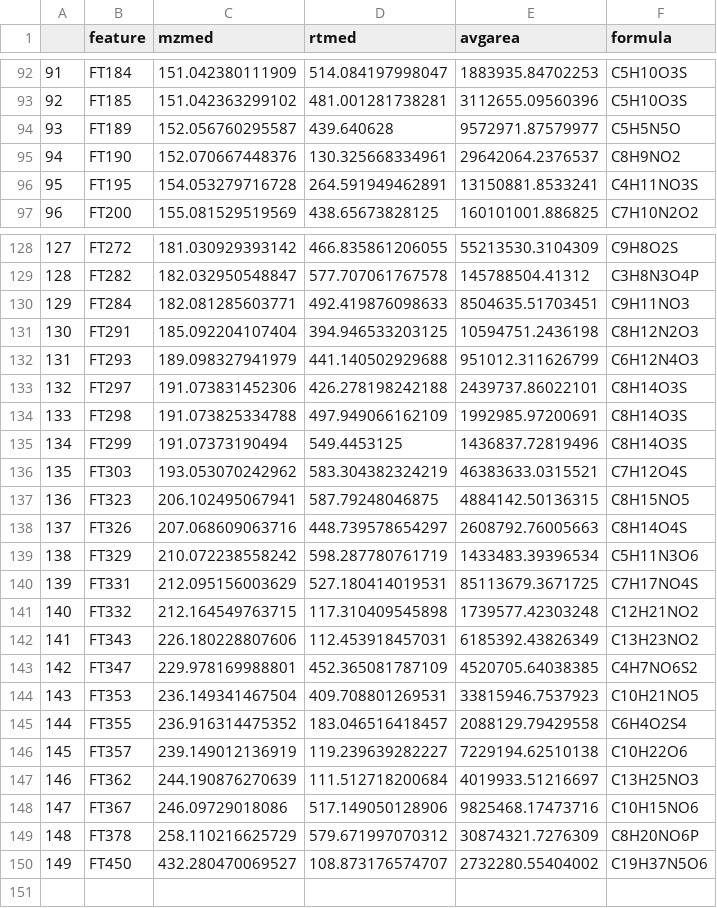
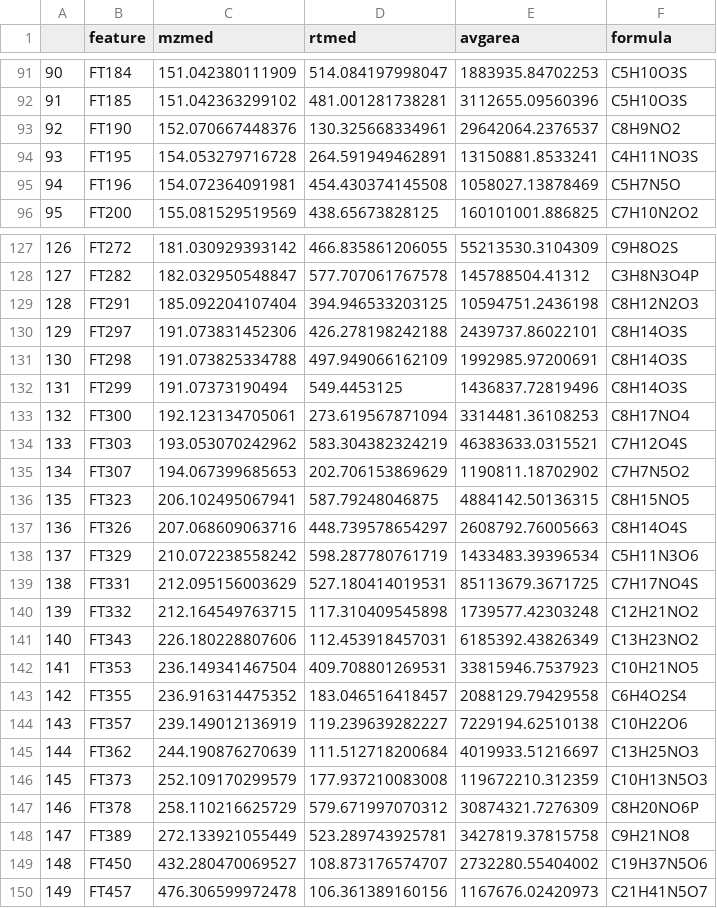
Before and after one commit to wkumler/FalkorFactor, a CSV file: XCMS/data_pretty/feature_formulas.csv, drawn as a sheet; only a part is shown, gaps mark what is left out; removed rows and columns are numbered as before the commit, all else as after; the diff covers the shown part only; the diff names each change by its address in the sheet, - before the commit and + after, or states it on an @@ line.

Commit message:
SIRIUS rerun

```diff
--- a/XCMS/data_pretty/feature_formulas.csv
+++ b/XCMS/data_pretty/feature_formulas.csv
@@ column A renumbered between rows 36 and 149 @@
-row 94: 93 | FT189 | 152.056760295587 | 439.640628 | 9572971.87579977 | C5H5N5O
+row 95: 94 | FT196 | 154.072364091981 | 454.430374145508 | 1058027.13878469 | C5H7N5O
-row 130: 129 | FT284 | 182.081285603771 | 492.419876098633 | 8504635.51703451 | C9H11NO3
-row 132: 131 | FT293 | 189.098327941979 | 441.140502929688 | 951012.311626799 | C6H12N4O3
+row 133: 132 | FT300 | 192.123134705061 | 273.619567871094 | 3314481.36108253 | C8H17NO4
+row 135: 134 | FT307 | 194.067399685653 | 202.706153869629 | 1190811.18702902 | C7H7N5O2
-row 143: 142 | FT347 | 229.978169988801 | 452.365081787109 | 4520705.64038385 | C4H7NO6S2
-row 148: 147 | FT367 | 246.09729018086 | 517.149050128906 | 9825468.17473716 | C10H15NO6
+row 146: 145 | FT373 | 252.109170299579 | 177.937210083008 | 119672210.312359 | C10H13N5O3
+row 148: 147 | FT389 | 272.133921055449 | 523.289743925781 | 3427819.37815758 | C9H21NO8
+row 150: 149 | FT457 | 476.306599972478 | 106.361389160156 | 1167676.02420973 | C21H41N5O7
```
Also changed, not shown: 1 added row and 2 removed rows elsewhere in this file.
